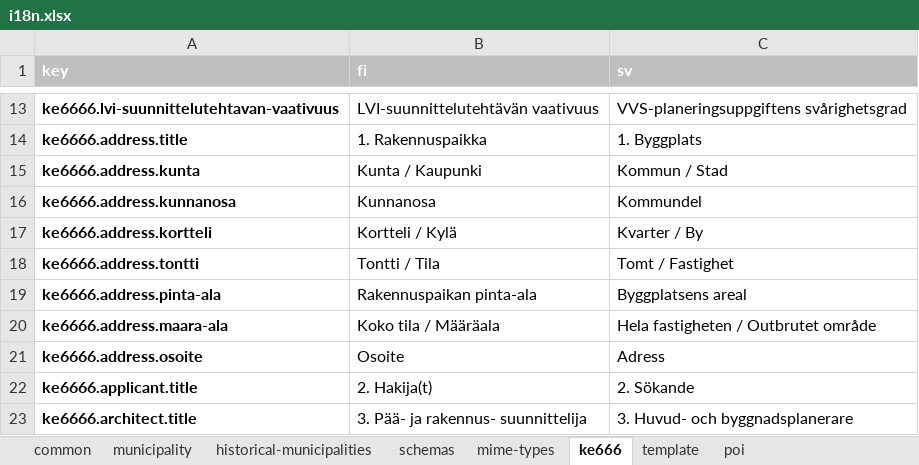
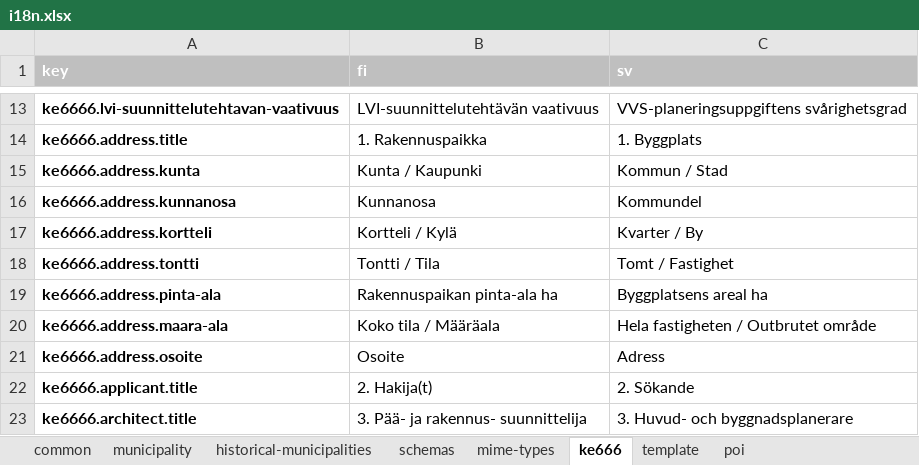
Before and after one commit to lupapiste/lupapiste, an Excel workbook: resources/i18n.xlsx, sheet ke666, drawn as a sheet; only a part is shown, gaps mark what is left out; values as stored, in another font and other column widths than the file's, no borders; conditional formats not drawn; the diff names each change by its address in the sheet, - before the commit and + after, or states it on an @@ line.

Commit message:
pdf kenttätekstien korjausta

```diff
--- a/resources/i18n.xlsx (sheet ke666)
+++ b/resources/i18n.xlsx (sheet ke666)
-B19 (fi): Rakennuspaikan pinta-ala
+B19 (fi): Rakennuspaikan pinta-ala ha
-C19 (sv): Byggplatsens areal
+C19 (sv): Byggplatsens areal ha
```
